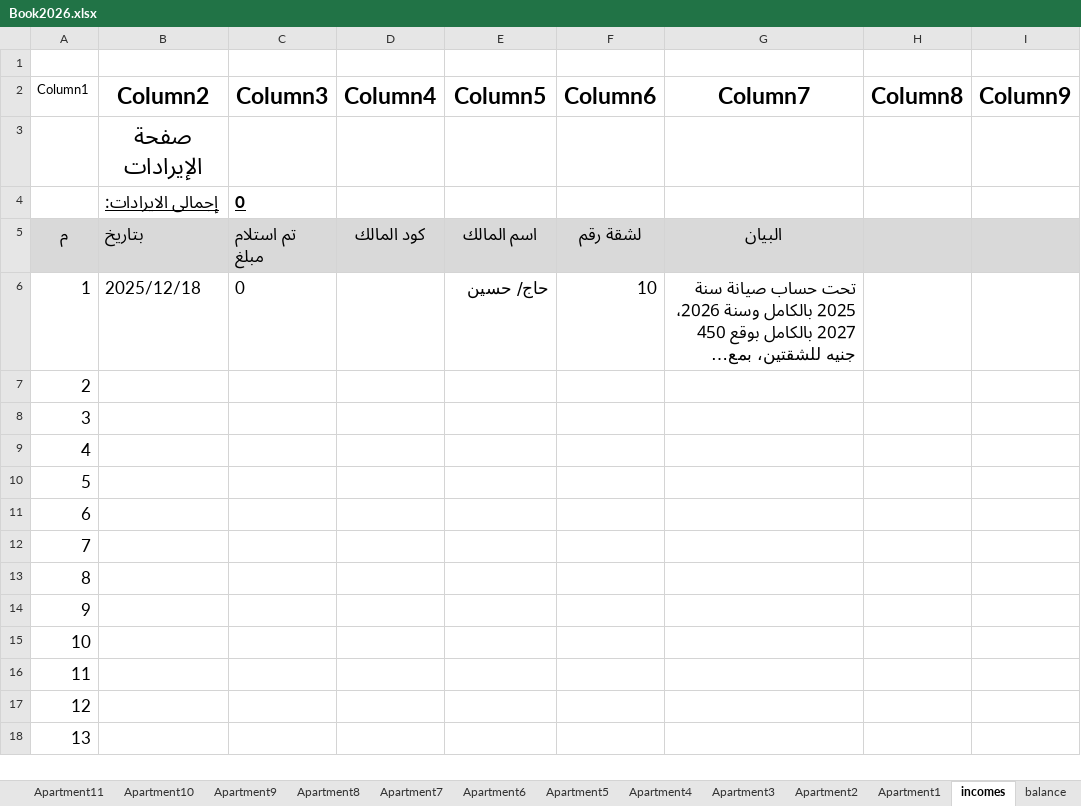
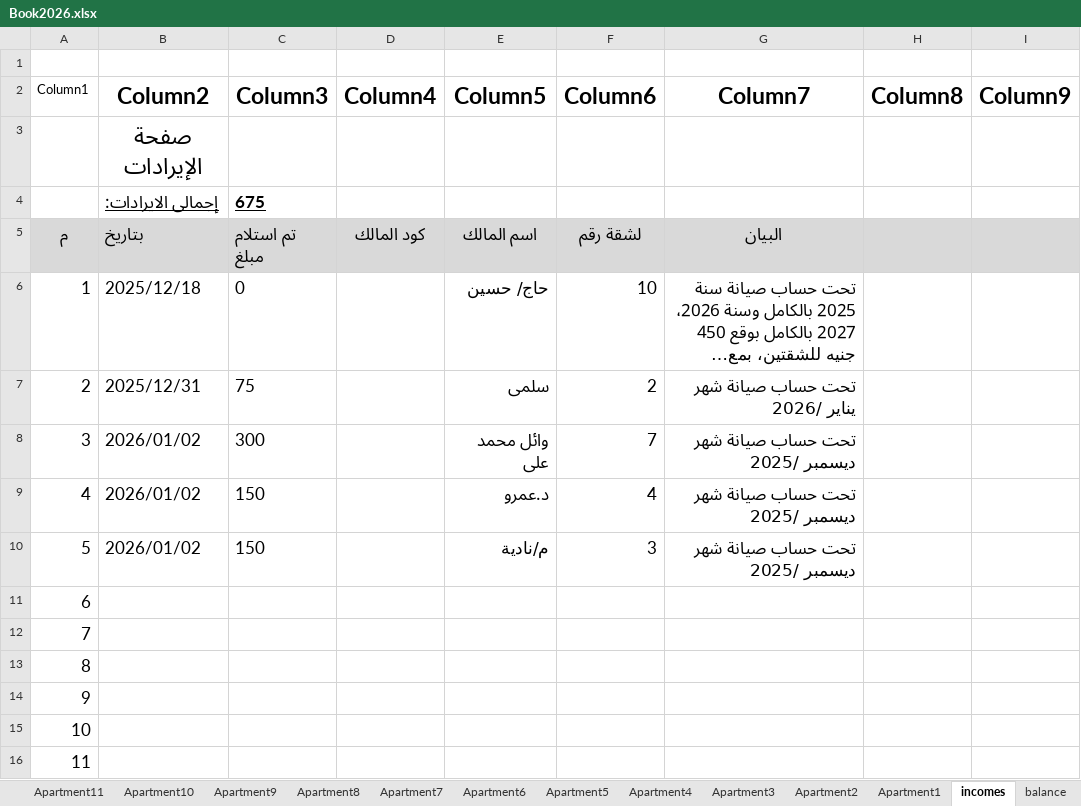
Before and after one commit to lamiaabakry1/seyana2024, an Excel workbook: Book2026.xlsx, sheet incomes, drawn as a sheet; only a part is shown; the shorter side is filled out with more unchanged rows; long unchanged cells end in …; values as stored, in another font and other column widths than the file's, no borders; table styles not drawn; the diff names each change by its address in the sheet, - before the commit and + after, or states it on an @@ line.

Commit message:
02-01-2026

```diff
--- a/Book2026.xlsx (sheet incomes)
+++ b/Book2026.xlsx (sheet incomes)
-C4 (Column3): 0
+C4 (Column3): 675
-B7 (Column2): (empty)
+B7 (Column2): 2025/12/31
-C7 (Column3): (empty)
+C7 (Column3): 75
-E7 (Column5): (empty)
+E7 (Column5): سلمى
-F7 (Column6): (empty)
+F7 (Column6): 2
-G7 (Column7): (empty)
+G7 (Column7): تحت حساب صيانة شهر يناير /2026
-B8:B10 (Column2): (empty)
+B8:B10 (Column2): 2026/01/02
-C8 (Column3): (empty)
+C8 (Column3): 300
-E8 (Column5): (empty)
+E8 (Column5): وائل محمد على
-F8 (Column6): (empty)
+F8 (Column6): 7
-G8:G10 (Column7): (empty)
+G8:G10 (Column7): تحت حساب صيانة شهر ديسمبر /2025
-C9:C10 (Column3): (empty)
+C9:C10 (Column3): 150
-E9 (Column5): (empty)
+E9 (Column5): د.عمرو
-F9 (Column6): (empty)
+F9 (Column6): 4
-E10 (Column5): (empty)
+E10 (Column5): م/نادية
-F10 (Column6): (empty)
+F10 (Column6): 3
```
Also changed, not shown: sheet balance, sheet payments, sheet Apartment2, sheet Monthly_payments, charts or pictures.
